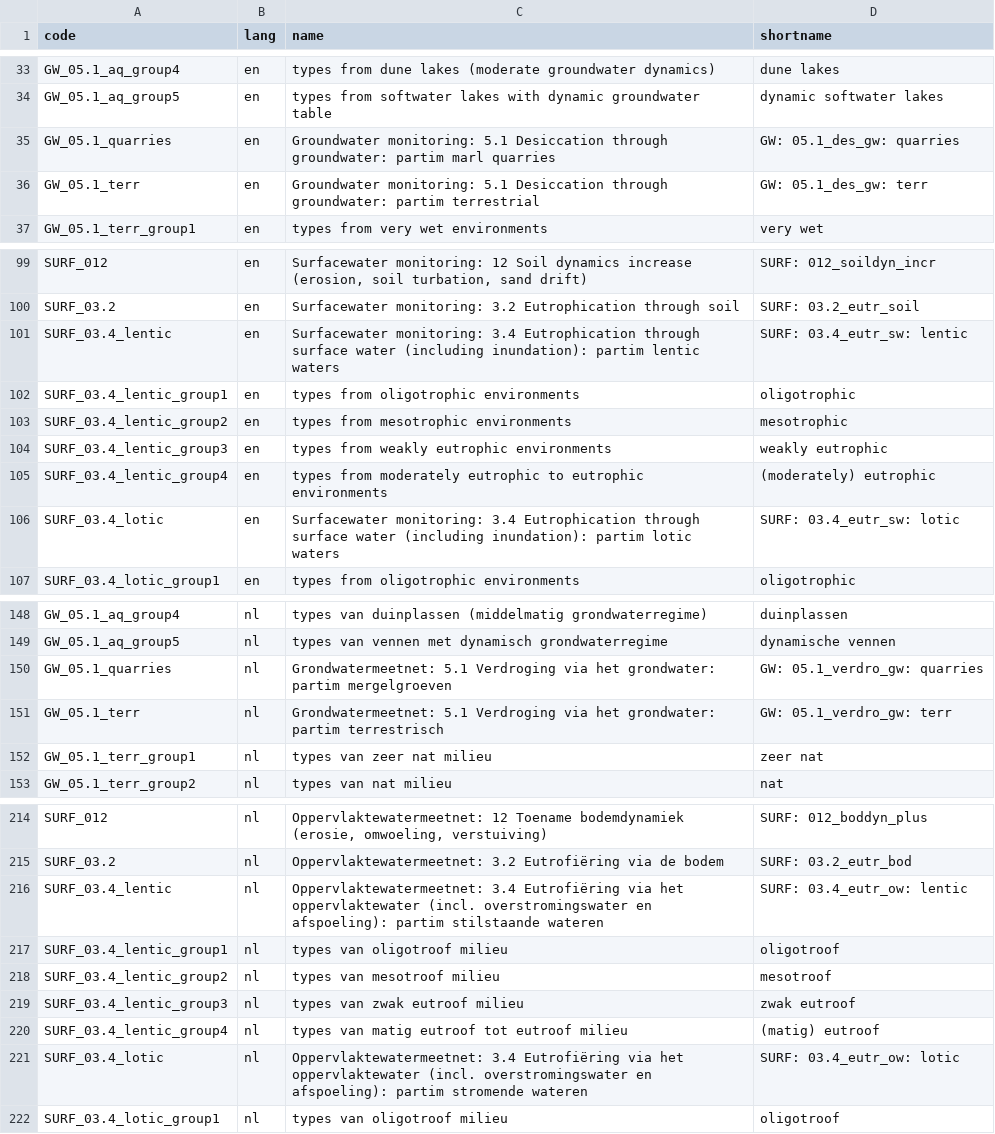
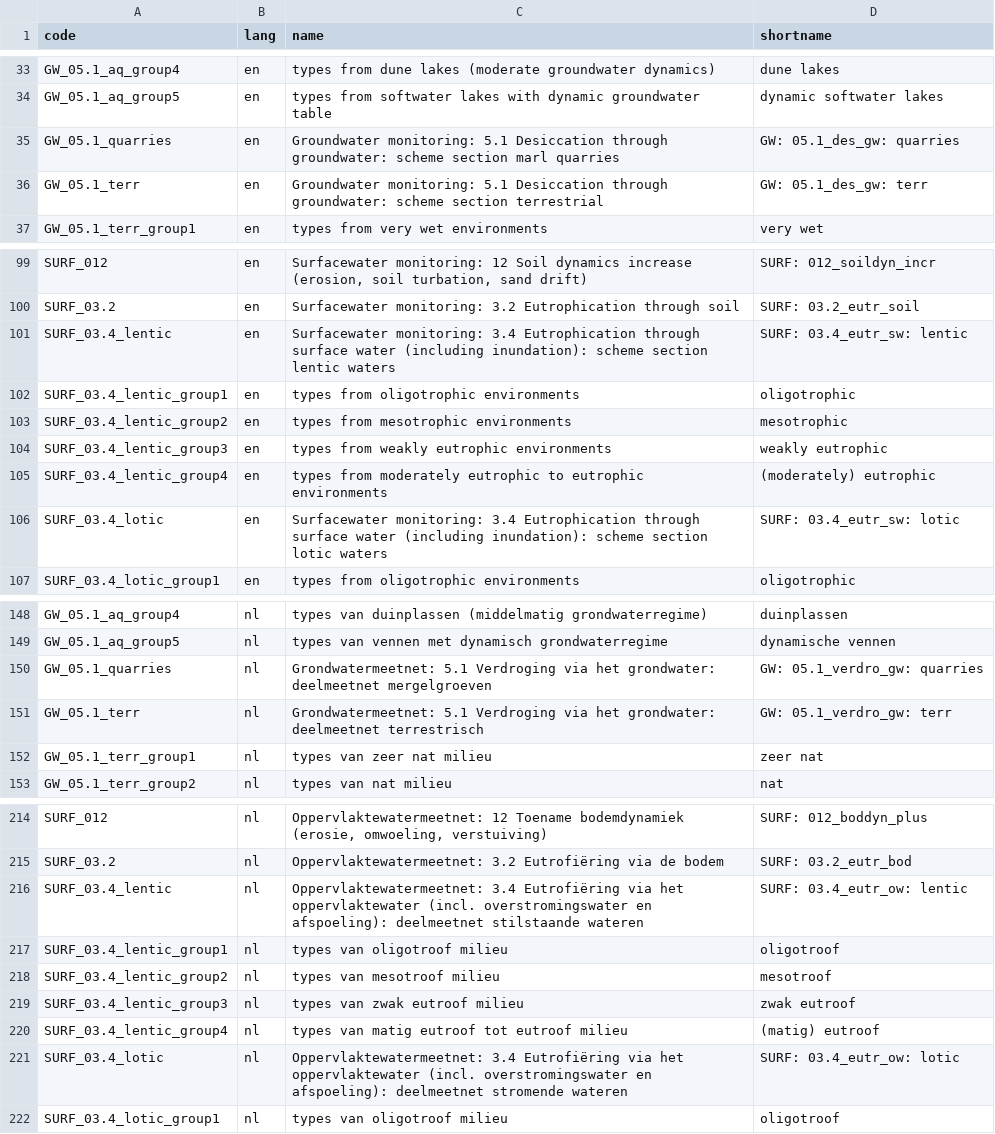
Before and after one commit to inbo/n2khabmon, a TSV file: inst/textdata/namelist.tsv, drawn as a sheet; only a part is shown, gaps mark what is left out; the diff covers the shown part only.

Commit message:
generate_textdata: change 'partim' to language dependent term

```diff
--- a/inst/textdata/namelist.tsv
+++ b/inst/textdata/namelist.tsv
@@ -34,4 +34,4 @@ GW_05.1_aq_group4	en	types from dune lakes (moderate groundwater dynamics)	dune
 GW_05.1_aq_group5	en	types from softwater lakes with dynamic groundwater table	dynamic softwater lakes
-GW_05.1_quarries	en	Groundwater monitoring: 5.1 Desiccation through groundwater: partim marl quarries	GW: 05.1_des_gw: quarries
-GW_05.1_terr	en	Groundwater monitoring: 5.1 Desiccation through groundwater: partim terrestrial	GW: 05.1_des_gw: terr
+GW_05.1_quarries	en	Groundwater monitoring: 5.1 Desiccation through groundwater: scheme section marl quarries	GW: 05.1_des_gw: quarries
+GW_05.1_terr	en	Groundwater monitoring: 5.1 Desiccation through groundwater: scheme section terrestrial	GW: 05.1_des_gw: terr
 GW_05.1_terr_group1	en	types from very wet environments	very wet
@@ -100,3 +100,3 @@ SURF_012	en	Surfacewater monitoring: 12 Soil dynamics increase (erosion, soil tu
 SURF_03.2	en	Surfacewater monitoring: 3.2 Eutrophication through soil	SURF: 03.2_eutr_soil
-SURF_03.4_lentic	en	Surfacewater monitoring: 3.4 Eutrophication through surface water (including inundation): partim lentic waters	SURF: 03.4_eutr_sw: lentic
+SURF_03.4_lentic	en	Surfacewater monitoring: 3.4 Eutrophication through surface water (including inundation): scheme section lentic waters	SURF: 03.4_eutr_sw: lentic
 SURF_03.4_lentic_group1	en	types from oligotrophic environments	oligotrophic
@@ -105,3 +105,3 @@ SURF_03.4_lentic_group3	en	types from weakly eutrophic environments	weakly eutro
 SURF_03.4_lentic_group4	en	types from moderately eutrophic to eutrophic environments	(moderately) eutrophic
-SURF_03.4_lotic	en	Surfacewater monitoring: 3.4 Eutrophication through surface water (including inundation): partim lotic waters	SURF: 03.4_eutr_sw: lotic
+SURF_03.4_lotic	en	Surfacewater monitoring: 3.4 Eutrophication through surface water (including inundation): scheme section lotic waters	SURF: 03.4_eutr_sw: lotic
 SURF_03.4_lotic_group1	en	types from oligotrophic environments	oligotrophic
@@ -149,4 +149,4 @@ GW_05.1_aq_group4	nl	types van duinplassen (middelmatig grondwaterregime)	duinpl
 GW_05.1_aq_group5	nl	types van vennen met dynamisch grondwaterregime	dynamische vennen
-GW_05.1_quarries	nl	Grondwatermeetnet: 5.1 Verdroging via het grondwater: partim mergelgroeven	GW: 05.1_verdro_gw: quarries
-GW_05.1_terr	nl	Grondwatermeetnet: 5.1 Verdroging via het grondwater: partim terrestrisch	GW: 05.1_verdro_gw: terr
+GW_05.1_quarries	nl	Grondwatermeetnet: 5.1 Verdroging via het grondwater: deelmeetnet mergelgroeven	GW: 05.1_verdro_gw: quarries
+GW_05.1_terr	nl	Grondwatermeetnet: 5.1 Verdroging via het grondwater: deelmeetnet terrestrisch	GW: 05.1_verdro_gw: terr
 GW_05.1_terr_group1	nl	types van zeer nat milieu	zeer nat
@@ -215,3 +215,3 @@ SURF_012	nl	Oppervlaktewatermeetnet: 12 Toename bodemdynamiek (erosie, omwoeling
 SURF_03.2	nl	Oppervlaktewatermeetnet: 3.2 Eutrofiëring via de bodem	SURF: 03.2_eutr_bod
-SURF_03.4_lentic	nl	Oppervlaktewatermeetnet: 3.4 Eutrofiëring via het oppervlaktewater (incl. overstromingswater en afspoeling): partim stilstaande wateren	SURF: 03.4_eutr_ow: lentic
+SURF_03.4_lentic	nl	Oppervlaktewatermeetnet: 3.4 Eutrofiëring via het oppervlaktewater (incl. overstromingswater en afspoeling): deelmeetnet stilstaande wateren	SURF: 03.4_eutr_ow: lentic
 SURF_03.4_lentic_group1	nl	types van oligotroof milieu	oligotroof
@@ -220,3 +220,3 @@ SURF_03.4_lentic_group3	nl	types van zwak eutroof milieu	zwak eutroof
 SURF_03.4_lentic_group4	nl	types van matig eutroof tot eutroof milieu	(matig) eutroof
-SURF_03.4_lotic	nl	Oppervlaktewatermeetnet: 3.4 Eutrofiëring via het oppervlaktewater (incl. overstromingswater en afspoeling): partim stromende wateren	SURF: 03.4_eutr_ow: lotic
+SURF_03.4_lotic	nl	Oppervlaktewatermeetnet: 3.4 Eutrofiëring via het oppervlaktewater (incl. overstromingswater en afspoeling): deelmeetnet stromende wateren	SURF: 03.4_eutr_ow: lotic
 SURF_03.4_lotic_group1	nl	types van oligotroof milieu	oligotroof
```
Also changed, not shown: 2 edited cells elsewhere in this file, 2 other files.
